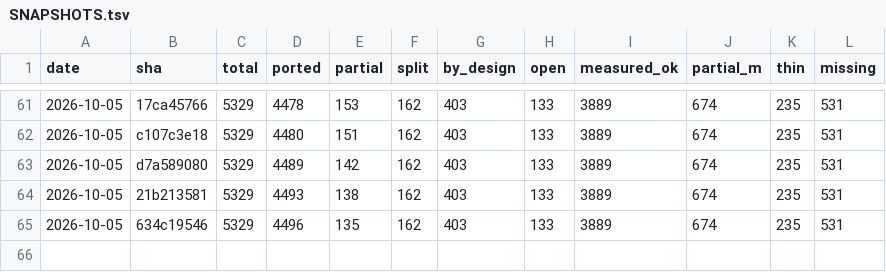
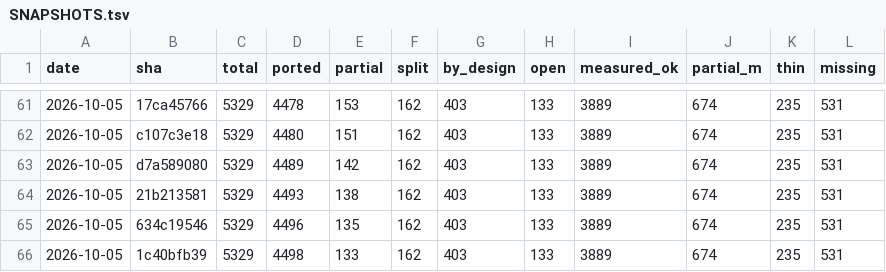
Before and after one commit to richie3366/teleport-contest, a TSV file: docs/ledger/SNAPSHOTS.tsv, drawn as a sheet; only a part is shown, gaps mark what is left out.

Commit message:
audit 2403-2406 @1c40bfb39: review D-3482/D-3484/D-3486/D-3488 (4A/0D/0Q, 0 Must-fix) + full rescore 741/953
C-fidelity audit of the 4 js/ SHAs since 634c19546, each against pinned C (csym bodies, sym.mjs, caller censuses re-ran, hidden-proxy re-measure at each parent). 2403 montype rewire exact (:3675 pointer test, :3704 error arm, audits true); 2404 name rewire exact (pcall order spe-buc-name-quantity); 2405 dungeons 4-site rewire exact (emptystr default, 9-entry census clean); 2406 questpgr 3-site rewire exact (:543-before/:549-after-rawtext, ported flip TRUE via 24-site caller enumeration). Fortress: public 44/44, corpus 741/953 full:true (0 losses/gains), held-out 16/44 unchanged. Seeded ledger sample 5/5 correct.

```diff
--- a/docs/ledger/SNAPSHOTS.tsv
+++ b/docs/ledger/SNAPSHOTS.tsv
@@ -65 +65,2 @@ date	sha	total	ported	partial	split	by_design	open	measured_ok	partial_m	thin	mi
 2026-10-05	634c19546	5329	4496	135	162	403	133	3889	674	235	531
+2026-10-05	1c40bfb39	5329	4498	133	162	403	133	3889	674	235	531
```
Also changed, not shown: 8 other files.
